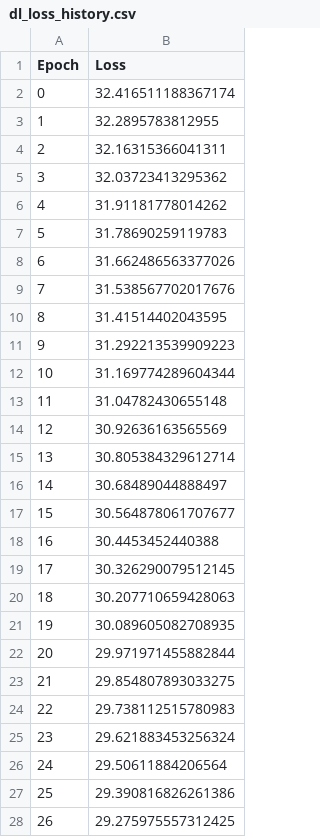
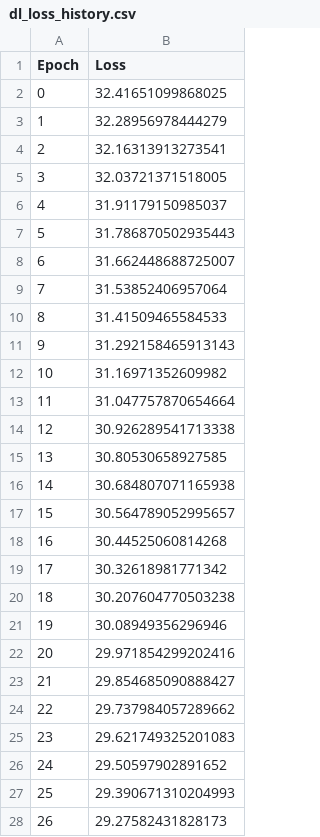
Before and after one commit to Oliver-Timmerlid/Gik2q3, a CSV file: dl_loss_history.csv, drawn as a sheet; only a part is shown; the diff covers the shown part only.

Commit message:
Update dl_loss_history.csv

```diff
--- a/dl_loss_history.csv
+++ b/dl_loss_history.csv
@@ -1,28 +1,28 @@
 Epoch,Loss
-0,32.416511188367174
-1,32.2895783812955
-2,32.16315366041311
-3,32.03723413295362
-4,31.91181778014262
-5,31.78690259119783
-6,31.662486563377026
-7,31.538567702017676
-8,31.41514402043595
-9,31.292213539909223
-10,31.169774289604344
-11,31.04782430655148
-12,30.92636163565569
-13,30.805384329612714
-14,30.68489044888497
-15,30.564878061707677
-16,30.4453452440388
-17,30.326290079512145
-18,30.207710659428063
-19,30.089605082708935
-20,29.971971455882844
-21,29.854807893033275
-22,29.738112515780983
-23,29.621883453256324
-24,29.50611884206564
-25,29.390816826261386
-26,29.275975557312425
+0,32.41651099868025
+1,32.28956978444279
+2,32.16313913273541
+3,32.03721371518005
+4,31.91179150985037
+5,31.786870502935443
+6,31.662448688725007
+7,31.53852406957064
+8,31.41509465584533
+9,31.292158465913143
+10,31.16971352609982
+11,31.047757870654664
+12,30.926289541713338
+13,30.80530658927585
+14,30.684807071165938
+15,30.564789052995657
+16,30.44525060814268
+17,30.32618981771342
+18,30.207604770503238
+19,30.08949356296946
+20,29.971854299202416
+21,29.854685090888427
+22,29.737984057289662
+23,29.621749325201083
+24,29.50597902891652
+25,29.390671310204993
+26,29.27582431828173
```
Also changed, not shown: 73 edited cells elsewhere in this file.
